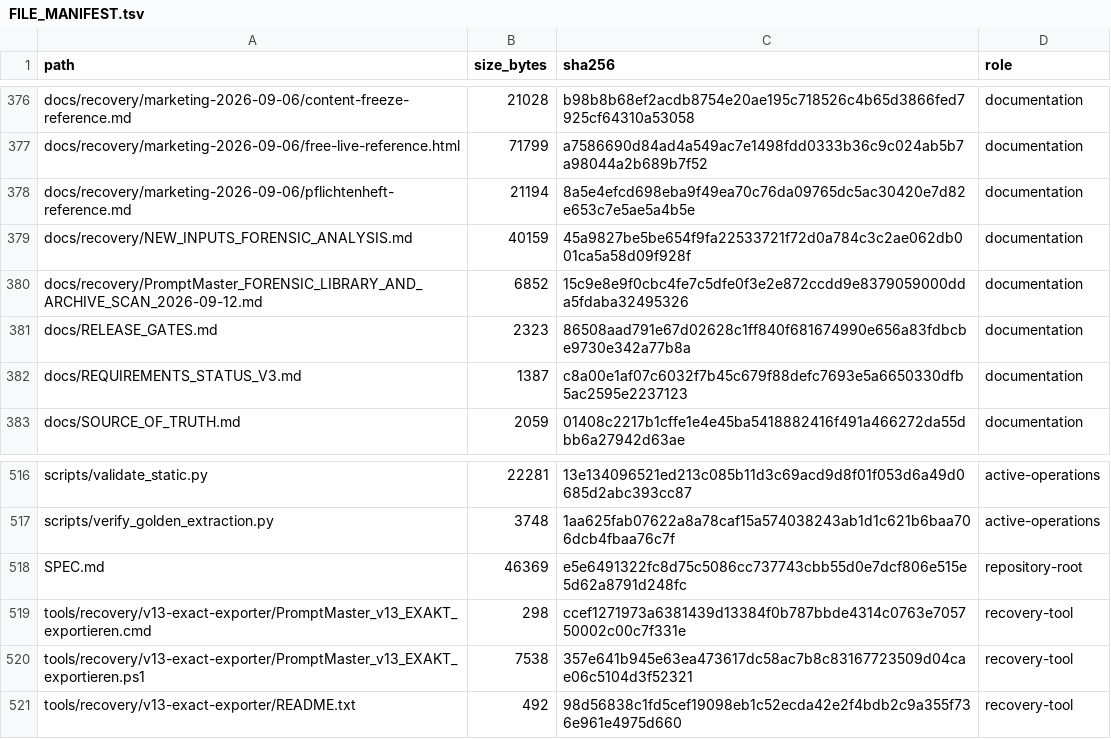
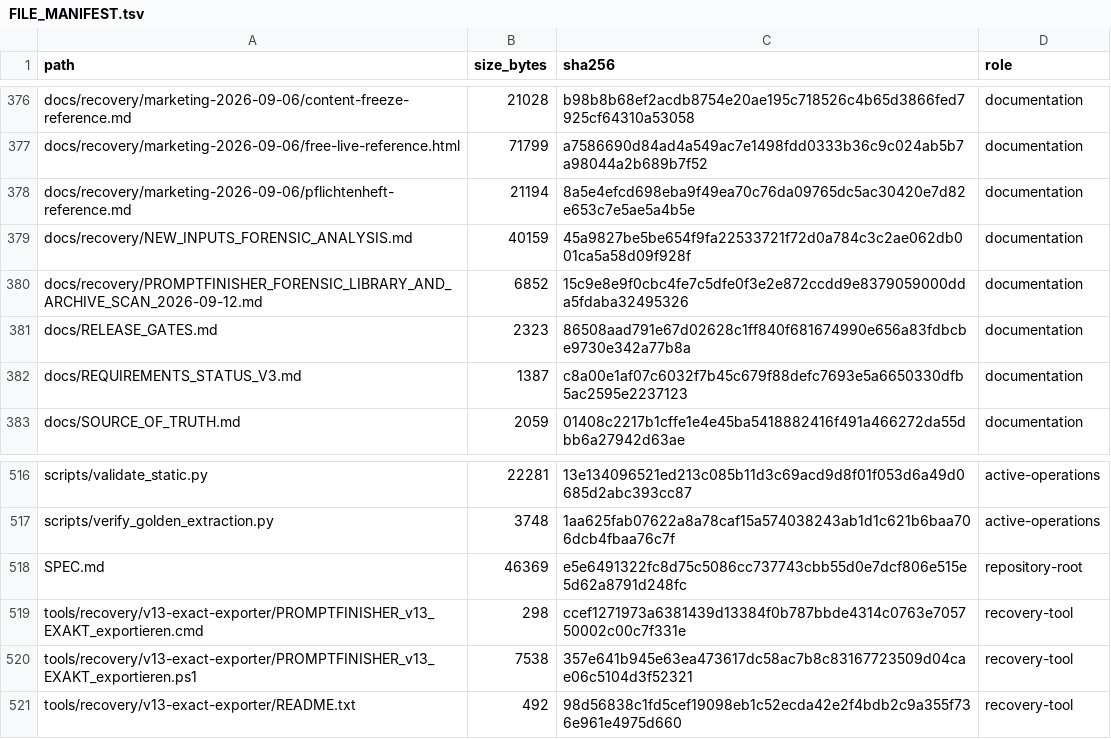
Before and after one commit to deckewandboden/prompmaster, a TSV file: FILE_MANIFEST.tsv, drawn as a sheet; only a part is shown, gaps mark what is left out.

Commit message:
Update inventory paths for PROMPTFINISHER renamed files

```diff
--- a/FILE_MANIFEST.tsv
+++ b/FILE_MANIFEST.tsv
@@ -379,3 +379,3 @@ docs/recovery/marketing-2026-09-06/pflichtenheft-reference.md	21194	8a5e4efcd698
 docs/recovery/NEW_INPUTS_FORENSIC_ANALYSIS.md	40159	45a9827be5be654f9fa22533721f72d0a784c3c2ae062db001ca5a58d09f928f	documentation
-docs/recovery/PromptMaster_FORENSIC_LIBRARY_AND_ARCHIVE_SCAN_2026-09-12.md	6852	15c9e8e9f0cbc4fe7c5dfe0f3e2e872ccdd9e8379059000dda5fdaba32495326	documentation
+docs/recovery/PROMPTFINISHER_FORENSIC_LIBRARY_AND_ARCHIVE_SCAN_2026-09-12.md	6852	15c9e8e9f0cbc4fe7c5dfe0f3e2e872ccdd9e8379059000dda5fdaba32495326	documentation
 docs/RELEASE_GATES.md	2323	86508aad791e67d02628c1ff840f681674990e656a83fdbcbe9730e342a77b8a	documentation
@@ -518,4 +518,4 @@ scripts/verify_golden_extraction.py	3748	1aa625fab07622a8a78caf15a574038243ab1d1
 SPEC.md	46369	e5e6491322fc8d75c5086cc737743cbb55d0e7dcf806e515e5d62a8791d248fc	repository-root
-tools/recovery/v13-exact-exporter/PromptMaster_v13_EXAKT_exportieren.cmd	298	ccef1271973a6381439d13384f0b787bbde4314c0763e705750002c00c7f331e	recovery-tool
-tools/recovery/v13-exact-exporter/PromptMaster_v13_EXAKT_exportieren.ps1	7538	357e641b945e63ea473617dc58ac7b8c83167723509d04cae06c5104d3f52321	recovery-tool
+tools/recovery/v13-exact-exporter/PROMPTFINISHER_v13_EXAKT_exportieren.cmd	298	ccef1271973a6381439d13384f0b787bbde4314c0763e705750002c00c7f331e	recovery-tool
+tools/recovery/v13-exact-exporter/PROMPTFINISHER_v13_EXAKT_exportieren.ps1	7538	357e641b945e63ea473617dc58ac7b8c83167723509d04cae06c5104d3f52321	recovery-tool
 tools/recovery/v13-exact-exporter/README.txt	492	98d56838c1fd5cef19098eb1c52ecda42e2f4bdb2c9a355f736e961e4975d660	recovery-tool
```
